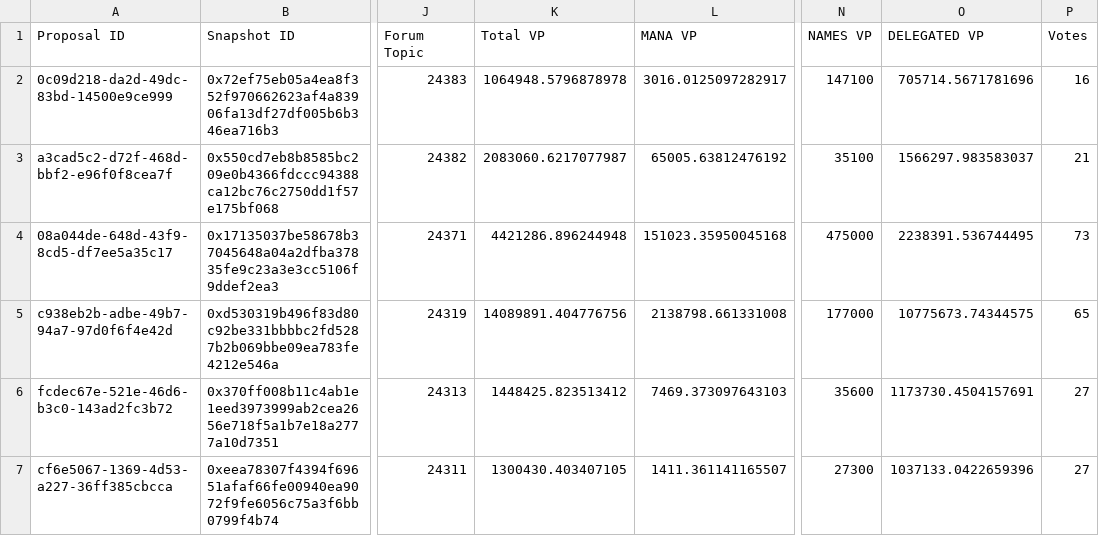
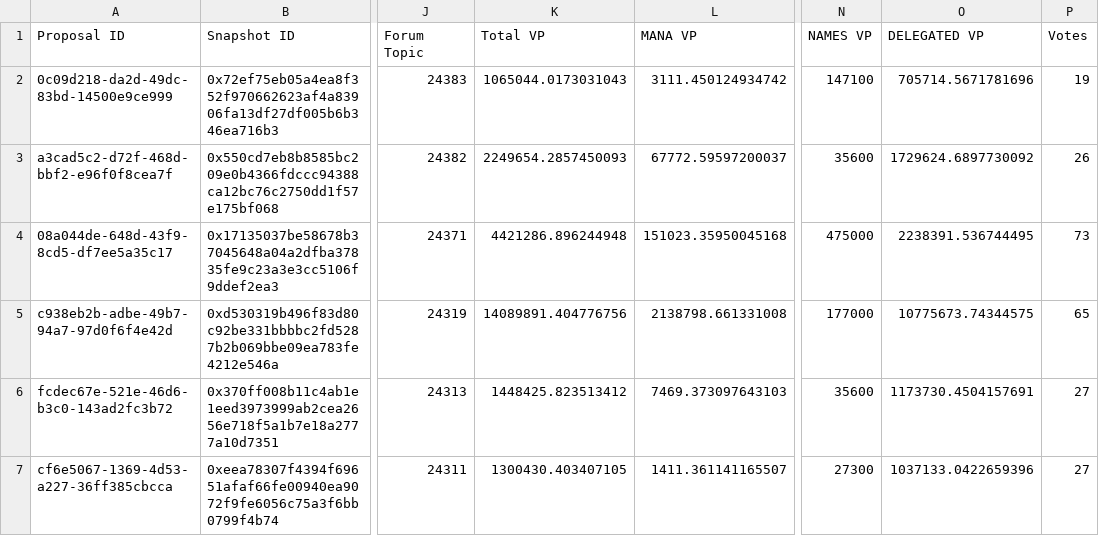
Before and after one commit to Decentraland-DAO/transparency, a CSV file: proposals.csv, drawn as a sheet; only a part is shown, gaps mark what is left out; the diff names each change by its address in the sheet, - before the commit and + after, or states it on an @@ line.

```diff
--- a/proposals.csv
+++ b/proposals.csv
-K2 (Total VP): 1064948.5796878978
+K2 (Total VP): 1065044.0173031043
-L2 (MANA VP): 3016.0125097282917
+L2 (MANA VP): 3111.450124934742
-P2 (Votes): 16
+P2 (Votes): 19
-K3 (Total VP): 2083060.6217077987
+K3 (Total VP): 2249654.2857450093
-L3 (MANA VP): 65005.63812476192
+L3 (MANA VP): 67772.59597200037
-N3 (NAMES VP): 35100
+N3 (NAMES VP): 35600
-O3 (DELEGATED VP): 1566297.983583037
+O3 (DELEGATED VP): 1729624.6897730092
-P3 (Votes): 21
+P3 (Votes): 26
```
Also changed, not shown: balances.csv, members.csv, 9 other files.
